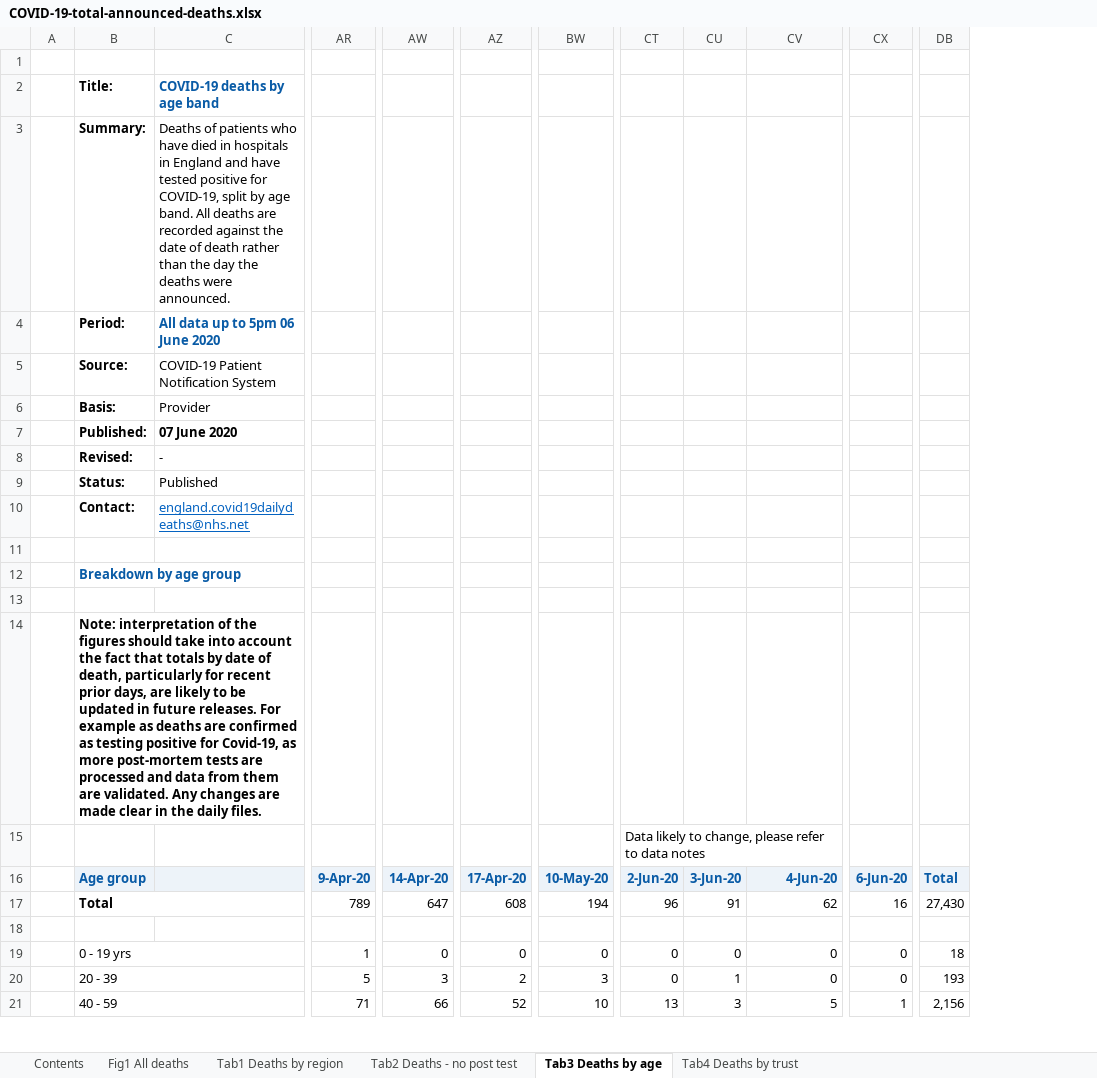
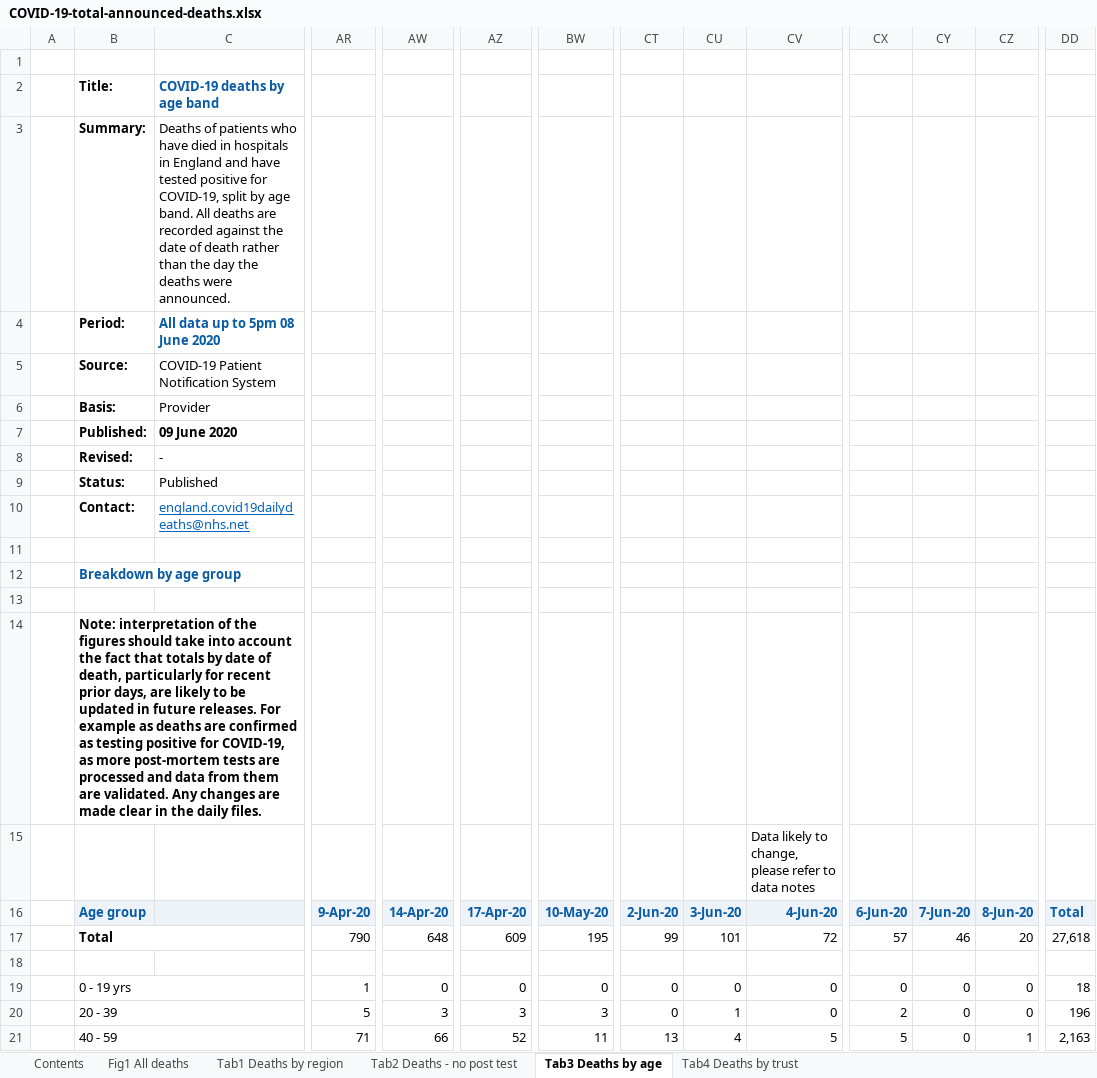
Before and after one commit to sdesilva26/Covid-19-App, an Excel workbook: Covid_19_Plots/data/COVID-19-total-announced-deaths.xlsx, sheet Tab3 Deaths by age, drawn as a sheet; only a part is shown, gaps mark what is left out; values as stored, in another font and other column widths than the file's, no borders; conditional formats not drawn; removed rows and columns are numbered as before the commit, all else as after; rows hold the shown columns only; the diff covers the shown part only; the diff names each change by its address in the sheet, - before the commit and + after, or states it on an @@ line.

Commit message:
cron commit with updated data

```diff
--- a/Covid_19_Plots/data/COVID-19-total-announced-deaths.xlsx (sheet Tab3 Deaths by age)
+++ b/Covid_19_Plots/data/COVID-19-total-announced-deaths.xlsx (sheet Tab3 Deaths by age)
+column CX, rows 16-21: 6-Jun-20 | 57 |  | 0 | 2 | 5
+column CZ, rows 16-21: 8-Jun-20 | 20 |  | 0 | 0 | 1
-C4: All data up to 5pm 06 June 2020
+C4: All data up to 5pm 08 June 2020
-C7: 07 June 2020
+C7: 09 June 2020
-B14: …positive for Covid-19, as more…
+B14: …positive for COVID-19, as more…
-row 15:  |  |  |  |  |  |  | Data likely to change, please refer to data notes
+row 15:  |  |  |  |  |  |  |  |  | Data likely to change, please refer to data notes
-CY16: 6-Jun-20
+CY16: 7-Jun-20
-AR17: 789
+AR17: 790
-AW17: 647
+AW17: 648
-AZ17: 608
+AZ17: 609
-BW17: 194
+BW17: 195
-CT17: 96
+CT17: 99
-CU17: 91
+CU17: 101
-CV17: 62
+CV17: 72
-CY17: 16
+CY17: 46
-DD17: 27,430
+DD17: 27,618
-AZ20: 2
+AZ20: 3
-DD20: 193
+DD20: 196
-BW21: 10
+BW21: 11
-CU21: 3
+CU21: 4
-CY21: 1
+CY21: 0
-DD21: 2,156
+DD21: 2,163
```
Also changed, not shown: 47 edited cells elsewhere in this sheet, sheet Tab4 Deaths by trust, sheet Tab1 Deaths by region, sheet Tab2 Deaths - no post test, sheet Contents, sheet Fig1 All deaths, charts or pictures, 1 other file.
